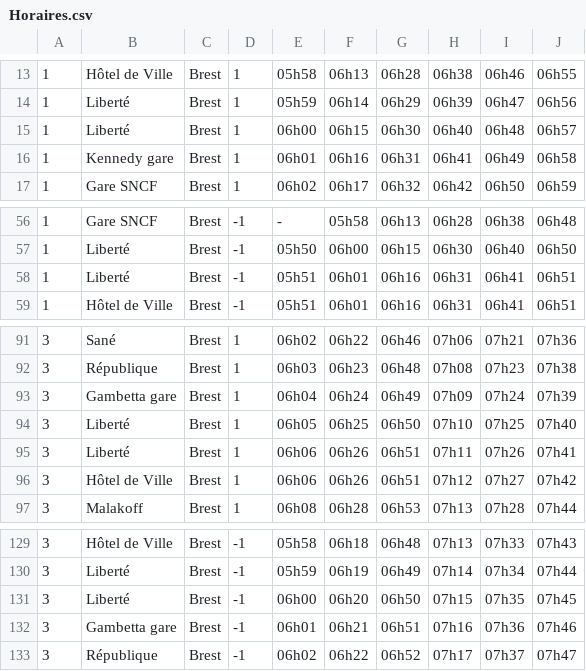
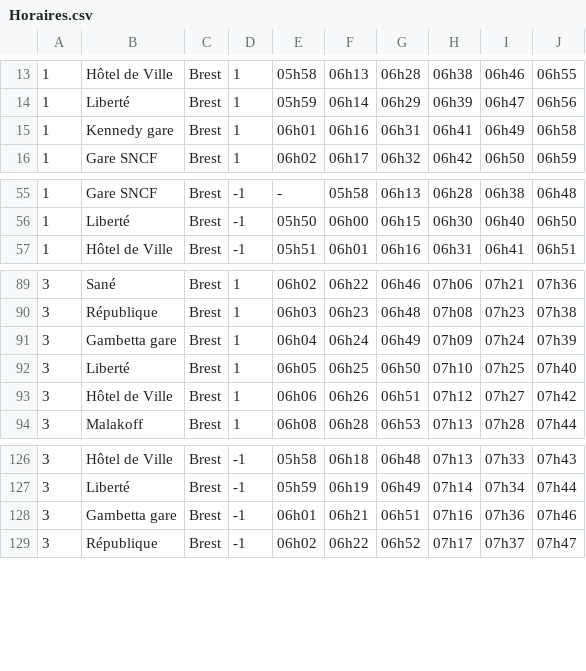
Before and after one commit to rmrcschlr/TIPE, a CSV file: creation_reseau/Horaires.csv, drawn as a sheet; only a part is shown, gaps mark what is left out; the diff names each change by its address in the sheet, - before the commit and + after, or states it on an @@ line.

Commit message:
Update Horaires.csv

```diff
--- a/creation_reseau/Horaires.csv
+++ b/creation_reseau/Horaires.csv
-row 15: 1 | Liberté | Brest | 1 | 06h00 | 06h15 | 06h30 | 06h40 | 06h48 | 06h57
-row 58: 1 | Liberté | Brest | -1 | 05h51 | 06h01 | 06h16 | 06h31 | 06h41 | 06h51
-row 95: 3 | Liberté | Brest | 1 | 06h06 | 06h26 | 06h51 | 07h11 | 07h26 | 07h41
-row 131: 3 | Liberté | Brest | -1 | 06h00 | 06h20 | 06h50 | 07h15 | 07h35 | 07h45
```
